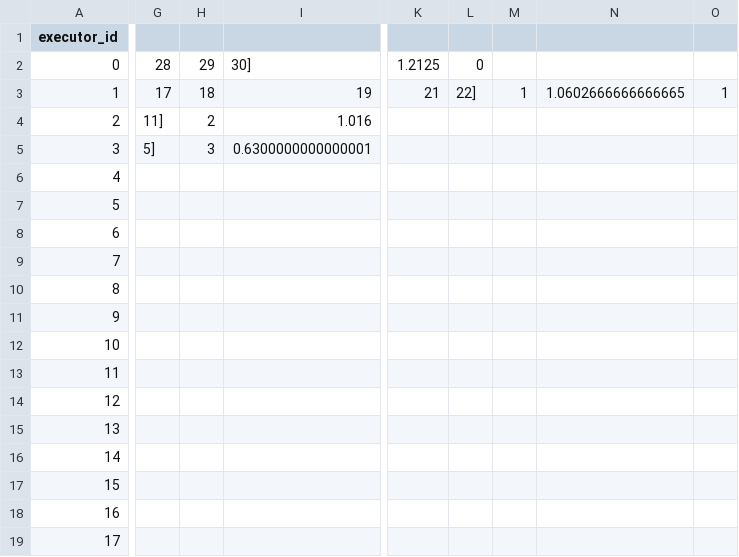
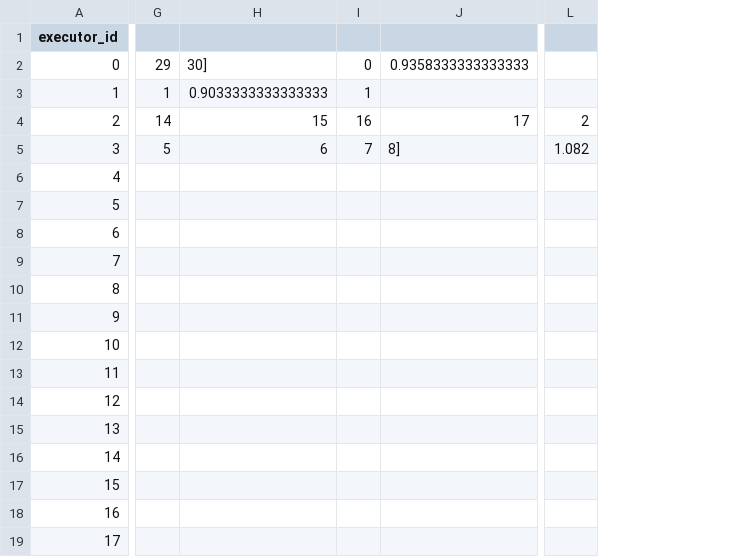
Before and after one commit to yunicoder/picas-scheduler, a CSV file: data/output_example/executor_info.csv, drawn as a sheet; only a part is shown, gaps mark what is left out; removed rows and columns are numbered as before the commit, all else as after; the diff covers the shown part only; the diff names each change by its address in the sheet, - before the commit and + after, or states it on an @@ line.

```diff
--- a/data/output_example/executor_info.csv
+++ b/data/output_example/executor_info.csv
-column G, rows 2-5: 28 | 17 | 11] | 5]
-column H, rows 2-5: 29 | 18 | 2 | 3
-column I, rows 2-5: 30] | 19 | 1.016 | 0.6300000000000001
+column G, rows 2-5: 29 | 1 | 14 | 5
+column H, rows 2-5: 30] | 0.9033333333333333 | 15 | 6
+column I, rows 2-5: 0 | 1 | 16 | 7
+column J, rows 2-5: 0.9358333333333333 |  | 17 | 8]
-column K, rows 2-3: 1.2125 | 21
-column L, rows 2-3: 0 | 22]
-column M, row 3: 1
-column N, row 3: 1.0602666666666665
-column O, row 3: 1
+column L, rows 4-5: 2 | 1.082
```
Also changed, not shown: 2 added columns and 18 edited cells elsewhere in this file, data/output_example/callback_info.csv, 2 other files.
